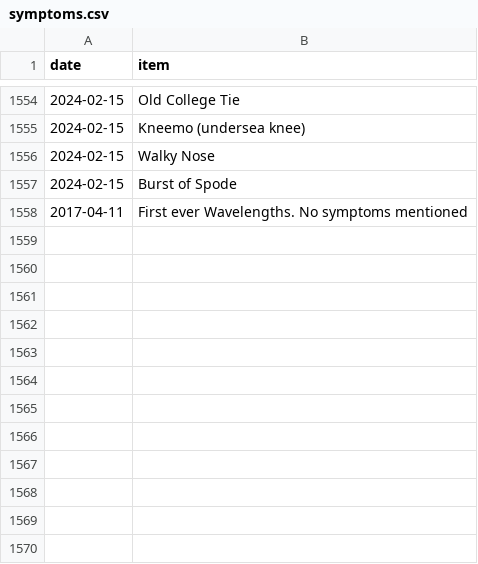
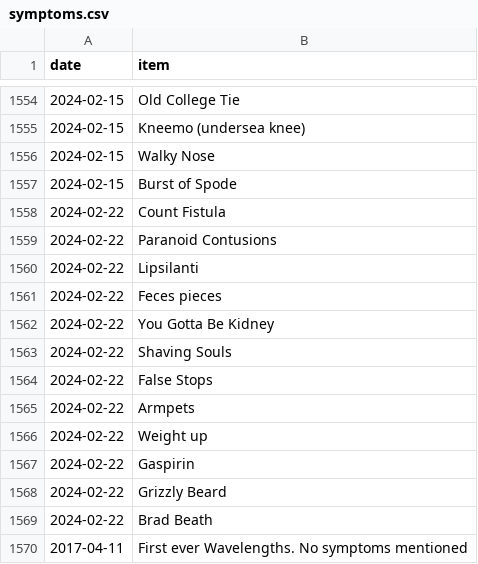
Before and after one commit to SpikeyBXL/thursdaywavelengths, a CSV file: data/symptoms.csv, drawn as a sheet; only a part is shown, gaps mark what is left out; the diff names each change by its address in the sheet, - before the commit and + after, or states it on an @@ line.

Commit message:
22 feb 2024

```diff
--- a/data/symptoms.csv
+++ b/data/symptoms.csv
+row 1558: 2024-02-22 | Count Fistula
+row 1559: 2024-02-22 | Paranoid Contusions
+row 1560: 2024-02-22 | Lipsilanti
+row 1561: 2024-02-22 | Feces pieces
+row 1562: 2024-02-22 | You Gotta Be Kidney
+row 1563: 2024-02-22 | Shaving Souls
+row 1564: 2024-02-22 | False Stops
+row 1565: 2024-02-22 | Armpets
+row 1566: 2024-02-22 | Weight up
+row 1567: 2024-02-22 | Gaspirin
+row 1568: 2024-02-22 | Grizzly Beard
+row 1569: 2024-02-22 | Brad Beath
```
